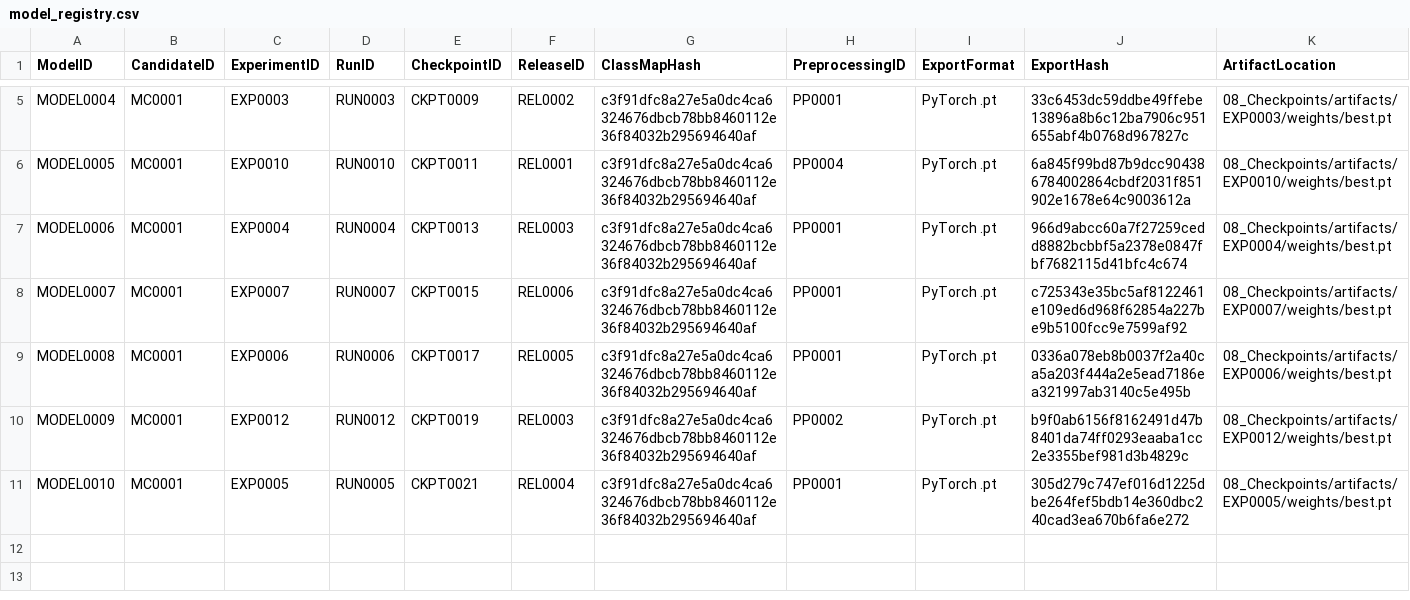
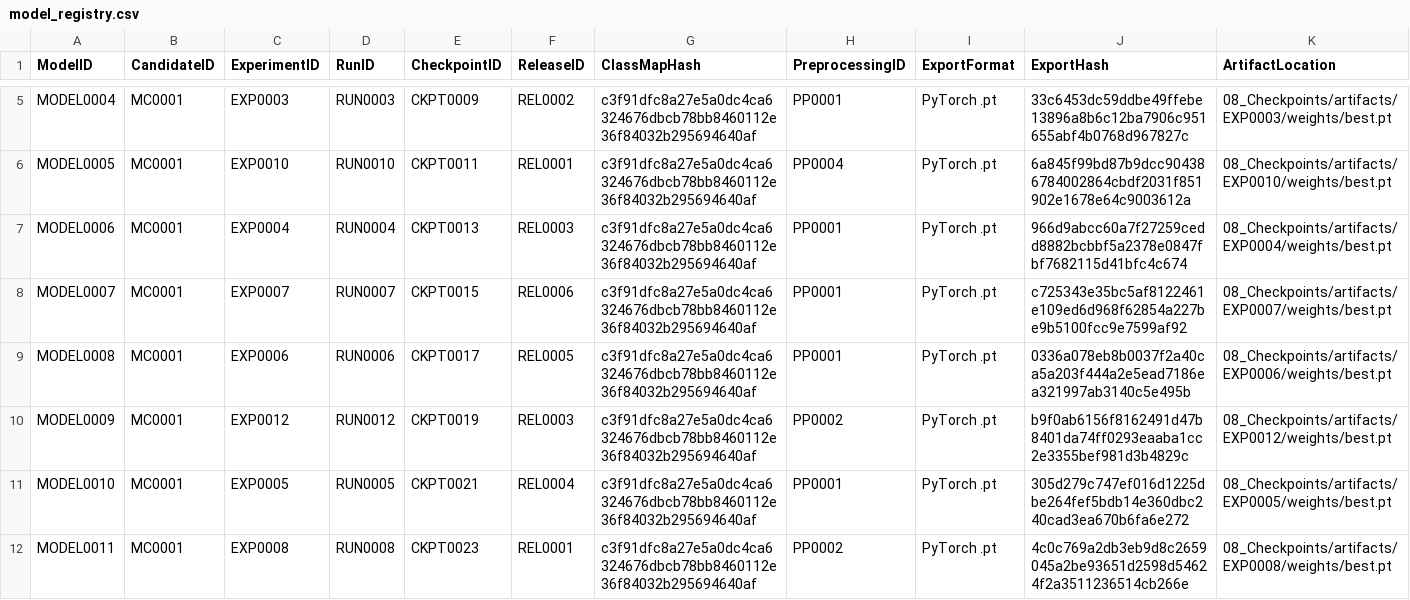
Before and after one commit to akhtaruzzamananik/Thesis-for-Defense, a CSV file: 06_Models/model_registry.csv, drawn as a sheet; only a part is shown, gaps mark what is left out; rows hold the shown columns only; the diff names each change by its address in the sheet, - before the commit and + after, or states it on an @@ line.

```diff
--- a/06_Models/model_registry.csv
+++ b/06_Models/model_registry.csv
+row 12: MODEL0011 | MC0001 | EXP0008 | RUN0008 | CKPT0023 | REL0001 | c3f91dfc8a27e5a0dc4ca6324676dbcb78bb8460112e36f84032b295694640af | PP0002 | PyTorch .pt | 4c0c769a2db3eb9d8c2659045a2be93651d2598d54624f2a3511236514cb266e | 08_Checkpoints/artifacts/EXP0008/weights/best.pt
```
Also changed, not shown: 07_Experiments/experiment_registry.csv, 08_Checkpoints/checkpoint_registry.csv, 6 other files.
